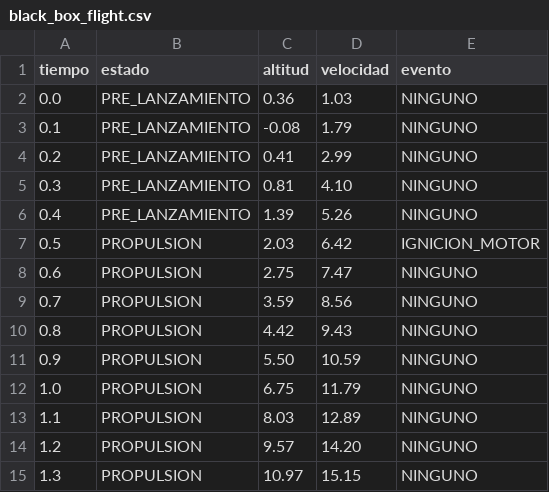
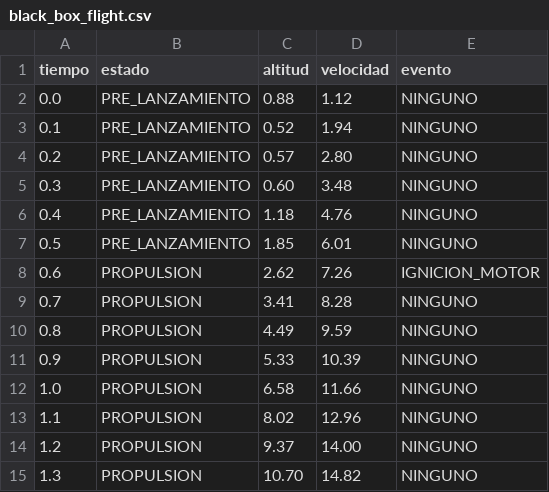
Before and after one commit to jegarciaveliz8-sys/rocket_fsw_hardware, a CSV file: data/black_box_flight.csv, drawn as a sheet; only a part is shown; the diff covers the shown part only.

```diff
--- a/data/black_box_flight.csv
+++ b/data/black_box_flight.csv
@@ -1,15 +1,15 @@
 tiempo,estado,altitud,velocidad,evento
-0.0,PRE_LANZAMIENTO,0.36,1.03,NINGUNO
-0.1,PRE_LANZAMIENTO,-0.08,1.79,NINGUNO
-0.2,PRE_LANZAMIENTO,0.41,2.99,NINGUNO
-0.3,PRE_LANZAMIENTO,0.81,4.10,NINGUNO
-0.4,PRE_LANZAMIENTO,1.39,5.26,NINGUNO
-0.5,PROPULSION,2.03,6.42,IGNICION_MOTOR
-0.6,PROPULSION,2.75,7.47,NINGUNO
-0.7,PROPULSION,3.59,8.56,NINGUNO
-0.8,PROPULSION,4.42,9.43,NINGUNO
-0.9,PROPULSION,5.50,10.59,NINGUNO
-1.0,PROPULSION,6.75,11.79,NINGUNO
-1.1,PROPULSION,8.03,12.89,NINGUNO
-1.2,PROPULSION,9.57,14.20,NINGUNO
-1.3,PROPULSION,10.97,15.15,NINGUNO
+0.0,PRE_LANZAMIENTO,0.88,1.12,NINGUNO
+0.1,PRE_LANZAMIENTO,0.52,1.94,NINGUNO
+0.2,PRE_LANZAMIENTO,0.57,2.80,NINGUNO
+0.3,PRE_LANZAMIENTO,0.60,3.48,NINGUNO
+0.4,PRE_LANZAMIENTO,1.18,4.76,NINGUNO
+0.5,PRE_LANZAMIENTO,1.85,6.01,NINGUNO
+0.6,PROPULSION,2.62,7.26,IGNICION_MOTOR
+0.7,PROPULSION,3.41,8.28,NINGUNO
+0.8,PROPULSION,4.49,9.59,NINGUNO
+0.9,PROPULSION,5.33,10.39,NINGUNO
+1.0,PROPULSION,6.58,11.66,NINGUNO
+1.1,PROPULSION,8.02,12.96,NINGUNO
+1.2,PROPULSION,9.37,14.00,NINGUNO
+1.3,PROPULSION,10.70,14.82,NINGUNO
```
Also changed, not shown: 52 edited cells elsewhere in this file, 1 other file.
